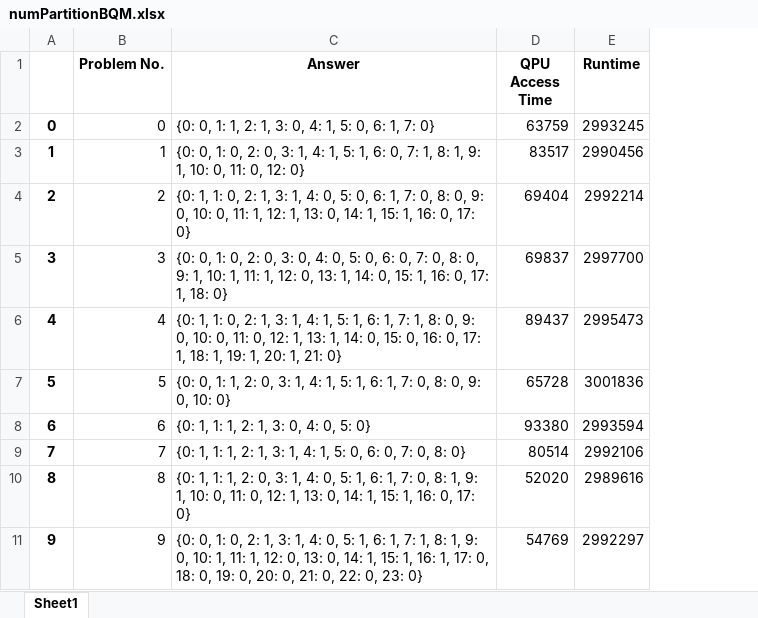
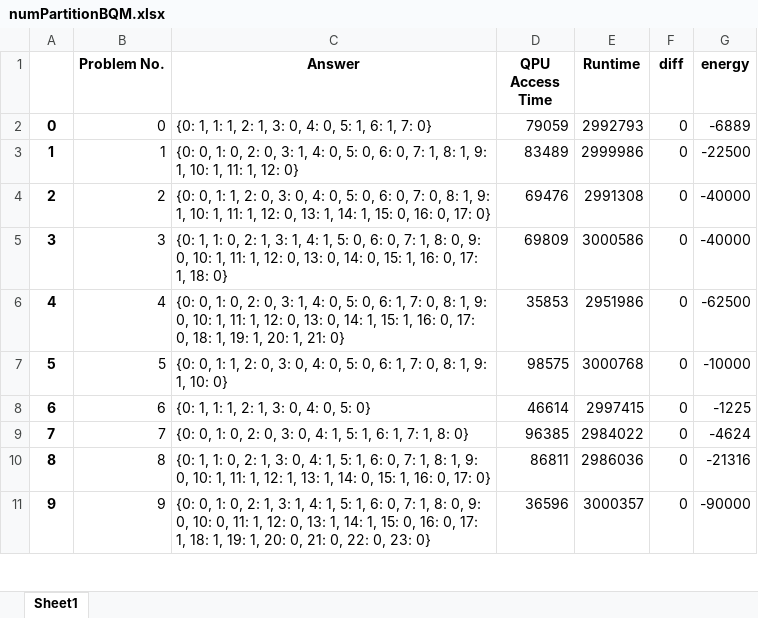
Before and after one commit to Pawat4988/Leap, an Excel workbook: numPartitionBQM.xlsx, sheet Sheet1, drawn as a sheet; only a part is shown; values as stored, in another font and other column widths than the file's, no borders; the diff covers the shown part only; the diff names each change by its address in the sheet, - before the commit and + after, or states it on an @@ line.

```diff
--- a/numPartitionBQM.xlsx (sheet Sheet1)
+++ b/numPartitionBQM.xlsx (sheet Sheet1)
+column F (diff), rows 2-11: all 0
+column G (energy), rows 2-11: -6889 | -22500 | -40000 | -40000 | -62500 | -10000 | -1225 | -4624 | -21316 | -90000
-C2 (Answer): {0: 0, 1: 1, 2: 1, 3: 0, 4: 1, 5: 0, 6: 1,…
+C2 (Answer): {0: 1, 1: 1, 2: 1, 3: 0, 4: 0, 5: 1, 6: 1,…
-D2 (QPU Access Time): 63759
+D2 (QPU Access Time): 79059
-E2 (Runtime): 2993245
+E2 (Runtime): 2992793
-C3 (Answer): …1, 4: 1, 5: 1, 6: 0, 7: 1, 8: 1, 9: 1, 10: 0, 11: 0, 12: 0}
+C3 (Answer): …1, 4: 0, 5: 0, 6: 0, 7: 1, 8: 1, 9: 1, 10: 1, 11: 1, 12: 0}
-D3 (QPU Access Time): 83517
+D3 (QPU Access Time): 83489
-E3 (Runtime): 2990456
+E3 (Runtime): 2999986
-C4 (Answer): {0: 1, 1: 0, 2: 1, 3: 1, 4: 0, 5: 0, 6: 1, 7: 0, 8: 0, 9: 0, 10: 0, 11: 1, 12: 1, 13: 0, 14: 1, 15: 1, 16: 0,…
+C4 (Answer): {0: 0, 1: 1, 2: 0, 3: 0, 4: 0, 5: 0, 6: 0, 7: 0, 8: 1, 9: 1, 10: 1, 11: 1, 12: 0, 13: 1, 14: 1, 15: 0, 16: 0,…
-D4 (QPU Access Time): 69404
+D4 (QPU Access Time): 69476
-E4 (Runtime): 2992214
+E4 (Runtime): 2991308
-C5 (Answer): {0: 0, 1: 0, 2: 0, 3: 0, 4: 0, 5: 0, 6: 0, 7: 0, 8: 0, 9: 1, 10: 1, 11: 1, 12: 0, 13: 1, 14: 0,…
+C5 (Answer): {0: 1, 1: 0, 2: 1, 3: 1, 4: 1, 5: 0, 6: 0, 7: 1, 8: 0, 9: 0, 10: 1, 11: 1, 12: 0, 13: 0, 14: 0,…
-D5 (QPU Access Time): 69837
+D5 (QPU Access Time): 69809
-E5 (Runtime): 2997700
+E5 (Runtime): 3000586
-C6 (Answer): {0: 1, 1: 0, 2: 1, 3: 1, 4: 1, 5: 1, 6: 1, 7: 1, 8: 0, 9: 0, 10: 0, 11: 0, 12: 1, 13: 1, 14: 0, 15: 0, 16: 0, 17: 1, 18: 1,…
+C6 (Answer): {0: 0, 1: 0, 2: 0, 3: 1, 4: 0, 5: 0, 6: 1, 7: 0, 8: 1, 9: 0, 10: 1, 11: 1, 12: 0, 13: 0, 14: 1, 15: 1, 16: 0, 17: 0, 18: 1,…
-D6 (QPU Access Time): 89437
+D6 (QPU Access Time): 35853
-E6 (Runtime): 2995473
+E6 (Runtime): 2951986
-C7 (Answer): …0, 3: 1, 4: 1, 5: 1, 6: 1, 7: 0, 8: 0, 9: 0, 10: 0}
+C7 (Answer): …0, 3: 0, 4: 0, 5: 0, 6: 1, 7: 0, 8: 1, 9: 1, 10: 0}
-D7 (QPU Access Time): 65728
+D7 (QPU Access Time): 98575
-E7 (Runtime): 3001836
+E7 (Runtime): 3000768
-D8 (QPU Access Time): 93380
+D8 (QPU Access Time): 46614
-E8 (Runtime): 2993594
+E8 (Runtime): 2997415
-C9 (Answer): {0: 1, 1: 1, 2: 1, 3: 1, 4: 1, 5: 0, 6: 0, 7: 0, 8: 0}
+C9 (Answer): {0: 0, 1: 0, 2: 0, 3: 0, 4: 1, 5: 1, 6: 1, 7: 1, 8: 0}
-D9 (QPU Access Time): 80514
+D9 (QPU Access Time): 96385
-E9 (Runtime): 2992106
+E9 (Runtime): 2984022
-C10 (Answer): …1, 1: 1, 2: 0, 3: 1, 4: 0, 5: 1, 6: 1, 7: 0, 8: 1, 9: 1, 10: 0, 11: 0, 12: 1, 13: 0, 14: 1, 15: 1,…
+C10 (Answer): …1, 1: 0, 2: 1, 3: 0, 4: 1, 5: 1, 6: 0, 7: 1, 8: 1, 9: 0, 10: 1, 11: 1, 12: 1, 13: 1, 14: 0, 15: 1,…
-D10 (QPU Access Time): 52020
+D10 (QPU Access Time): 86811
-E10 (Runtime): 2989616
+E10 (Runtime): 2986036
-C11 (Answer): …1, 4: 0, 5: 1, 6: 1, 7: 1, 8: 1, 9: 0, 10: 1, 11: 1, 12: 0, 13: 0, 14: 1, 15: 1, 16: 1, 17: 0, 18: 0, 19: 0, 20: 0,…
+C11 (Answer): …1, 4: 1, 5: 1, 6: 0, 7: 1, 8: 0, 9: 0, 10: 0, 11: 1, 12: 0, 13: 1, 14: 1, 15: 0, 16: 0, 17: 1, 18: 1, 19: 1, 20: 0,…
-D11 (QPU Access Time): 54769
+D11 (QPU Access Time): 36596
-E11 (Runtime): 2992297
+E11 (Runtime): 3000357
```
Also changed, not shown: 14 edited cells elsewhere in this sheet, numPartitionCQM.xlsx, 3 other files.
